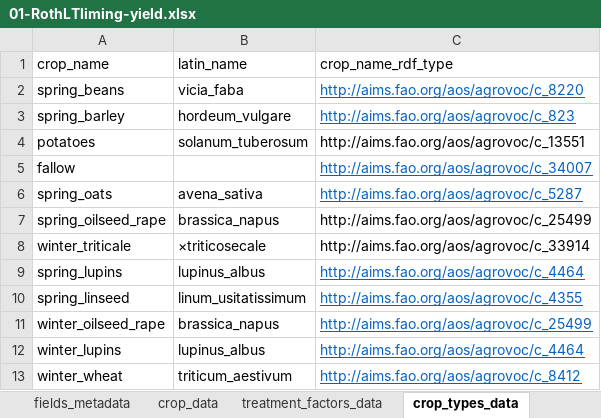
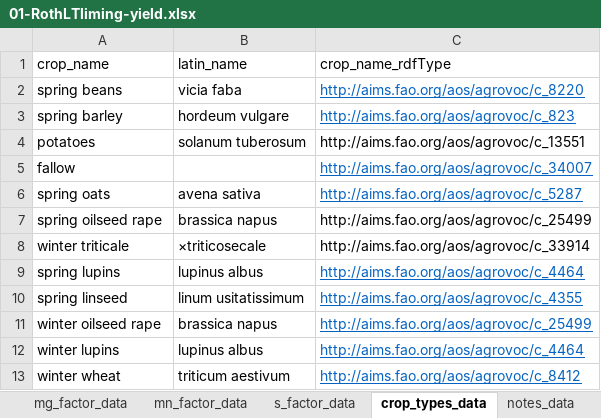
Before and after one commit to Rothamsted-Ecoinformatics/eRA, an Excel workbook: metadata/rcs10/RLTLYIELDS/01-RothLTliming-yield.xlsx, sheet crop_types_data, drawn as a sheet; values as stored, in another font and other column widths than the file's, no borders; the diff names each change by its address in the sheet, - before the commit and + after, or states it on an @@ line.

```diff
--- a/metadata/rcs10/RLTLYIELDS/01-RothLTliming-yield.xlsx (sheet crop_types_data)
+++ b/metadata/rcs10/RLTLYIELDS/01-RothLTliming-yield.xlsx (sheet crop_types_data)
-sheet tab: treatment_factors_data
+sheet tab: mg_factor_data
+sheet tab: mn_factor_data
+sheet tab: s_factor_data
-C1: crop_name_rdf_type
+C1: crop_name_rdfType
-A2: spring_beans
+A2: spring beans
-B2: vicia_faba
+B2: vicia faba
-A3: spring_barley
+A3: spring barley
-B3: hordeum_vulgare
+B3: hordeum vulgare
-B4: solanum_tuberosum
+B4: solanum tuberosum
-A6: spring_oats
+A6: spring oats
-B6: avena_sativa
+B6: avena sativa
-A7: spring_oilseed_rape
+A7: spring oilseed rape
-B7: brassica_napus
+B7: brassica napus
-A8: winter_triticale
+A8: winter triticale
-A9: spring_lupins
+A9: spring lupins
-B9: lupinus_albus
+B9: lupinus albus
-A10: spring_linseed
+A10: spring linseed
-B10: linum_usitatissimum
+B10: linum usitatissimum
-A11: winter_oilseed_rape
+A11: winter oilseed rape
-B11: brassica_napus
+B11: brassica napus
-A12: winter_lupins
+A12: winter lupins
-B12: lupinus_albus
+B12: lupinus albus
-A13: winter_wheat
+A13: winter wheat
-B13: triticum_aestivum
+B13: triticum aestivum
```
Also changed, not shown: sheet crop_data, sheet fields_metadata, sheet README, sheet notes_data, other sheet tabs, hidden cells, charts or pictures, 40 other files.
